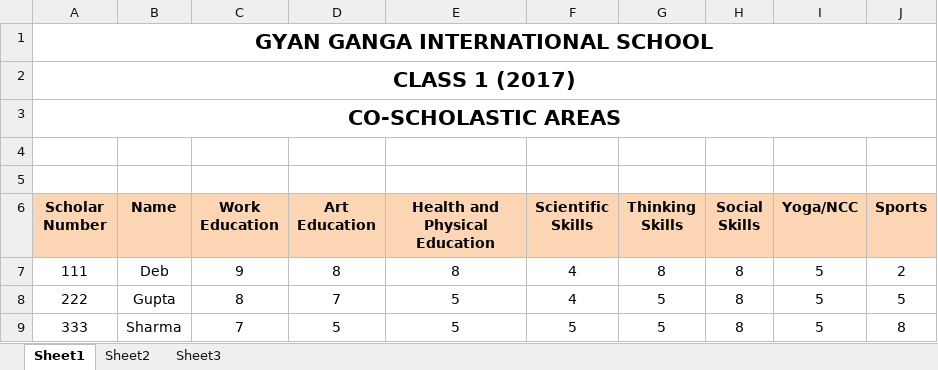
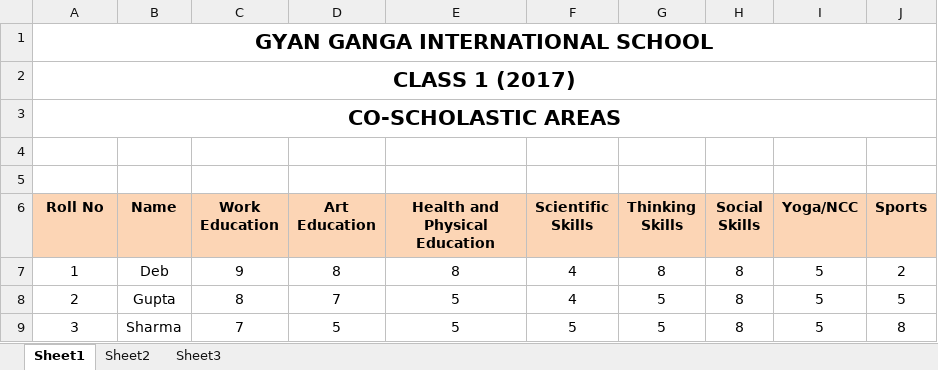
Before and after one commit to prateekgcs/GGIS_RMS, an Excel workbook: files/samples/1_CSA.xlsx, sheet Sheet1, drawn as a sheet; values as stored, in another font and other column widths than the file's, no borders; conditional formats not drawn; the diff names each change by its address in the sheet, - before the commit and + after, or states it on an @@ line.

```diff
--- a/files/samples/1_CSA.xlsx (sheet Sheet1)
+++ b/files/samples/1_CSA.xlsx (sheet Sheet1)
-A6: Scholar Number
+A6: Roll No
-A7 (Roll No): 111
+A7 (Roll No): 1
-A8 (Roll No): 222
+A8 (Roll No): 2
-A9 (Roll No): 333
+A9 (Roll No): 3
```
Also changed, not shown: files/samples/1_D.xlsx, lib/uploads/2017_1_A_CSA-1.xlsx, 2 other files.
